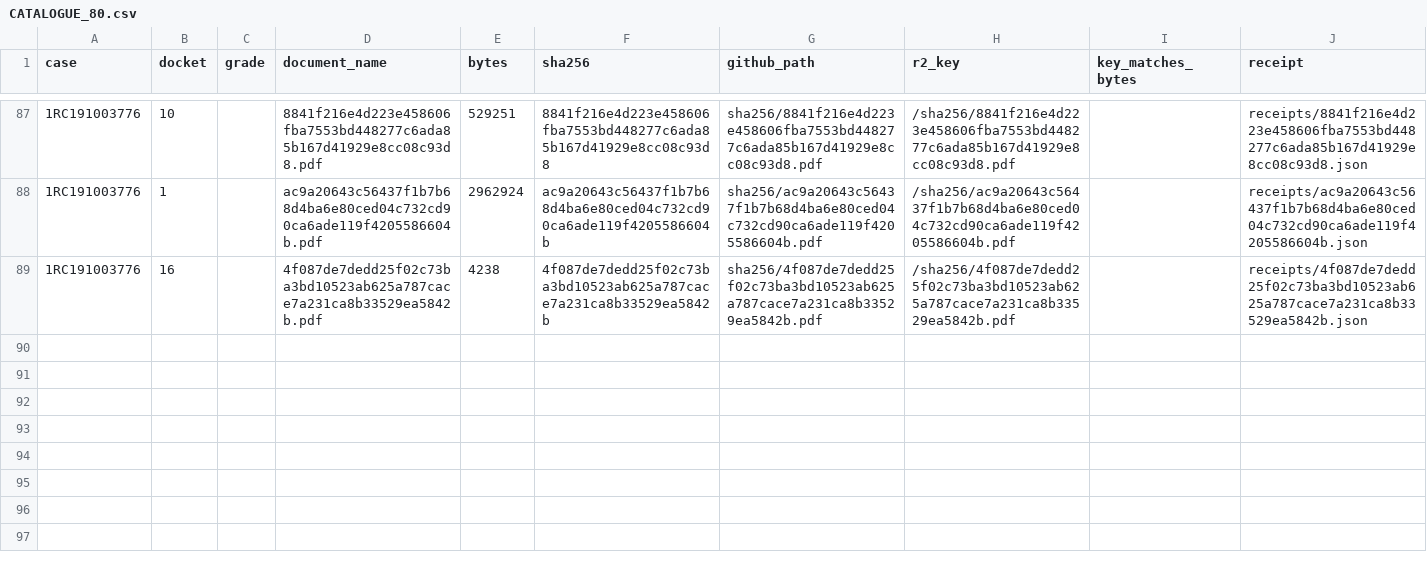
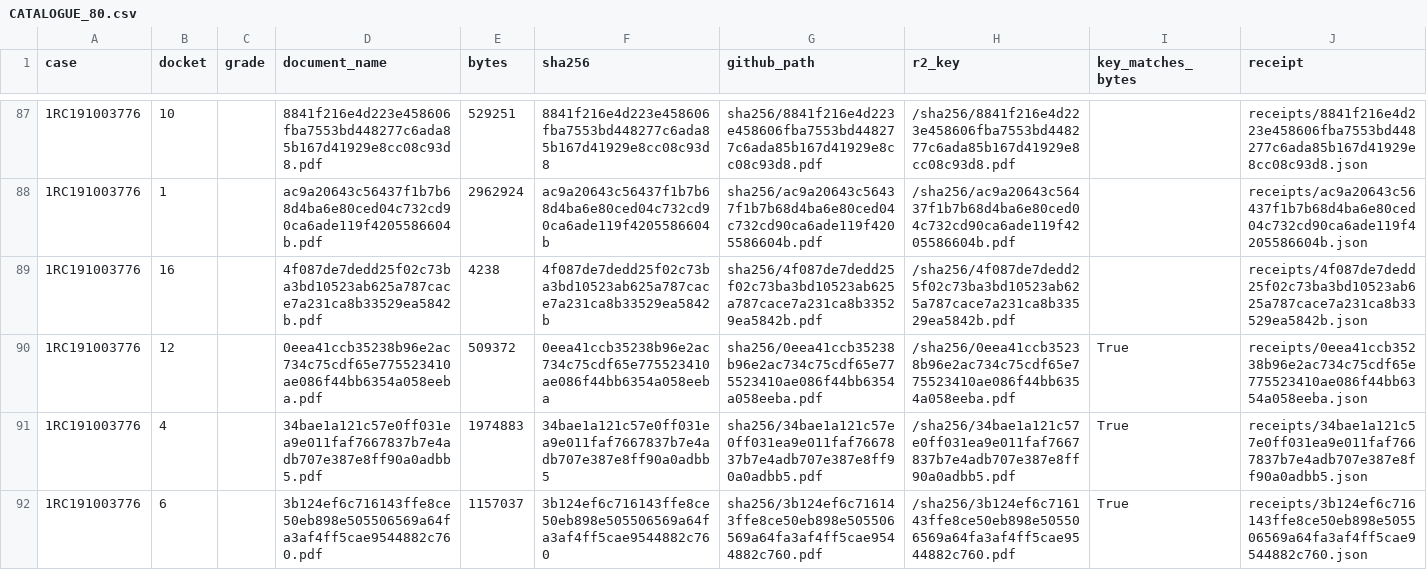
Before and after one commit to NikoPikoFriko/the95xrecord-evidence, a CSV file: CATALOGUE_80.csv, drawn as a sheet; only a part is shown, gaps mark what is left out; the diff names each change by its address in the sheet, - before the commit and + after, or states it on an @@ line.

Commit message:
Series 3: publish dkt 4 DOC, dkt 6 ROS, dkt 12 CS from the resolved view
All three taken from ledger_resolved.jsonl (manifest sha c3072e7bf0b790a2...),
with pages taken FROM THE RESOLVED VIEW (7 / 3 / 2) and the manifest hash recorded
in every receipt as resolved_manifest_sha256 -- so a later regeneration of the
resolved view cannot make these receipts dishonest.

  dkt 4  DOC  34bae1a121c57e0f...  1,974,883 B  7 pp  servlet id=-3697400053335686297
  dkt 6  ROS  3b124ef6c716143f...  1,157,037 B  3 pp  servlet id=-575374083477501336
  dkt 12 CS   0eea41ccb35238b9...    509,372 B  2 pp  servlet id=-2867414473481888091

objects 88 -> 91, receipts 43 -> 46, ledger 43 -> 46 (three NEW lines).

NOT published: 20ca4fda20dace9e... -- a CAPTURED row with no docket and a
docketDescription disagreement (Return of Service vs dkt 9/DOC). Label
UNATTRIBUTED-PENDING-ROW8-REVERIFY; evidence recorded in
temp/ssot-arch/held_unattributed.json. It is not 'undecided', it is unattributable
until row 8 is re-harvested with the docketDescriptionHidden guard.

Fixed two defects found while doing this:
- my earlier absence-guard patch moved lpath assignment below its first use, so
  the publisher crashed AFTER writing receipts and BEFORE updating the catalogue;
  the guard is reordered and the catalogue re-synced from receipts (91 = 91).
- the catalogue-sync step is now explicit: any receipt whose sha is missing from
  CATALOGUE is added with document_name/github_path/r2_key derived from its
  object_path, so the count can never drift again.

Absence list untouched: 47 declarations, schema v2.

```diff
--- a/CATALOGUE_80.csv
+++ b/CATALOGUE_80.csv
+row 90: 1RC191003776 | 12 |  | 0eea41ccb35238b96e2ac734c75cdf65e775523410ae086f44bb6354a058eeba.pdf | 509372 | 0eea41ccb35238b96e2ac734c75cdf65e775523410ae086f44bb6354a058eeba | sha256/0eea41ccb35238b96e2ac734c75cdf65e775523410ae086f44bb6354a058eeba.pdf | /sha256/0eea41ccb35238b96e2ac734c75cdf65e775523410ae086f44bb6354a058eeba.pdf | True | receipts/0eea41ccb35238b96e2ac734c75cdf65e775523410ae086f44bb6354a058eeba.json
+row 91: 1RC191003776 | 4 |  | 34bae1a121c57e0ff031ea9e011faf7667837b7e4adb707e387e8ff90a0adbb5.pdf | 1974883 | 34bae1a121c57e0ff031ea9e011faf7667837b7e4adb707e387e8ff90a0adbb5 | sha256/34bae1a121c57e0ff031ea9e011faf7667837b7e4adb707e387e8ff90a0adbb5.pdf | /sha256/34bae1a121c57e0ff031ea9e011faf7667837b7e4adb707e387e8ff90a0adbb5.pdf | True | receipts/34bae1a121c57e0ff031ea9e011faf7667837b7e4adb707e387e8ff90a0adbb5.json
+row 92: 1RC191003776 | 6 |  | 3b124ef6c716143ffe8ce50eb898e505506569a64fa3af4ff5cae9544882c760.pdf | 1157037 | 3b124ef6c716143ffe8ce50eb898e505506569a64fa3af4ff5cae9544882c760 | sha256/3b124ef6c716143ffe8ce50eb898e505506569a64fa3af4ff5cae9544882c760.pdf | /sha256/3b124ef6c716143ffe8ce50eb898e505506569a64fa3af4ff5cae9544882c760.pdf | True | receipts/3b124ef6c716143ffe8ce50eb898e505506569a64fa3af4ff5cae9544882c760.json
```
Also changed, not shown: 12 other files.
